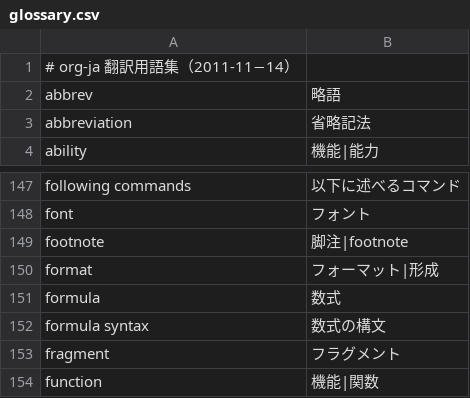
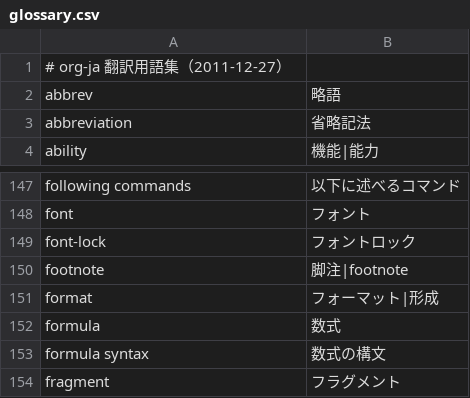
Before and after one commit to org-mode-doc-ja/org-ja, a CSV file: glossary/glossary.csv, drawn as a sheet; only a part is shown, gaps mark what is left out; the shorter side is filled out with more unchanged rows.

```diff
--- a/glossary/glossary.csv
+++ b/glossary/glossary.csv
@@ -1,2 +1,2 @@
-# org-ja 翻訳用語集（2011-11−14）,
+# org-ja 翻訳用語集（2011-12-27）,
 abbrev,略語
@@ -148,2 +148,3 @@ following commands,以下に述べるコマンド
 font,フォント
+font-lock,フォントロック
 footnote,脚注|footnote
```
Also changed, not shown: 6 other files.
